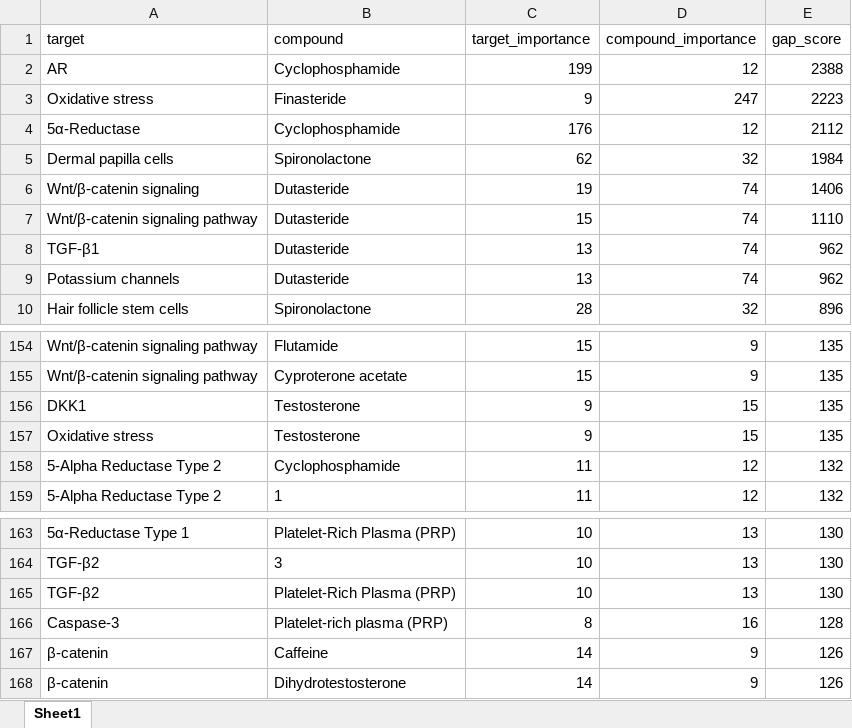
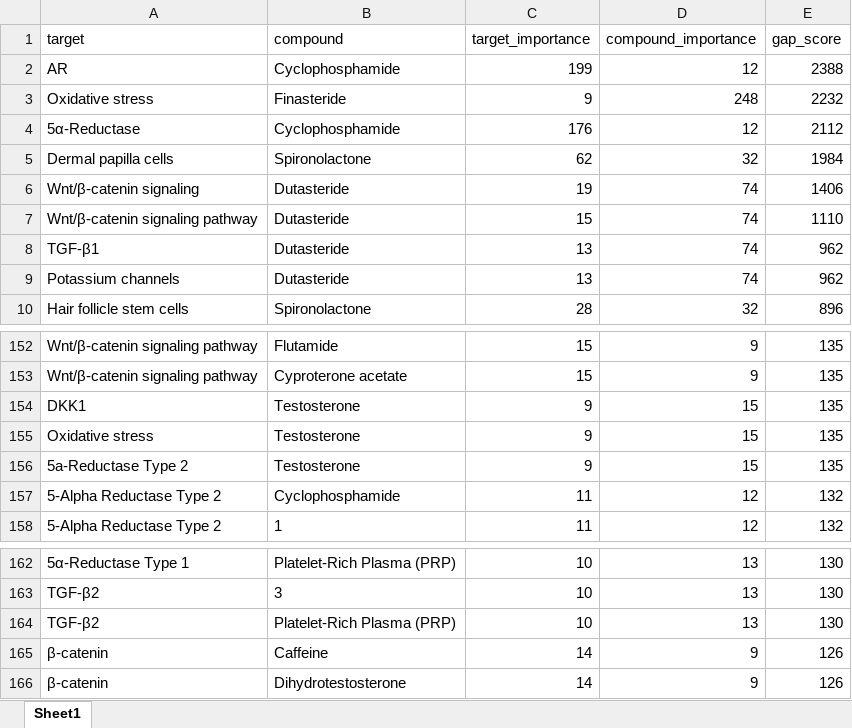
Before and after one commit to tomkimho/DCP_AGA, an Excel workbook: output/AGA_Gap_Analysis.xlsx, sheet Sheet1, drawn as a sheet; only a part is shown, gaps mark what is left out; values as stored, in another font and other column widths than the file's, no borders; removed rows and columns are numbered as before the commit, all else as after; the diff covers the shown part only; the diff names each change by its address in the sheet, - before the commit and + after, or states it on an @@ line.

```diff
--- a/output/AGA_Gap_Analysis.xlsx (sheet Sheet1)
+++ b/output/AGA_Gap_Analysis.xlsx (sheet Sheet1)
-D3 (compound_importance): 247
+D3 (compound_importance): 248
-E3 (gap_score): 2223
+E3 (gap_score): 2232
+row 156: 5a-Reductase Type 2 | Testosterone | 9 | 15 | 135
-row 166: Caspase-3 | Platelet-rich plasma (PRP) | 8 | 16 | 128
```
Also changed, not shown: 14 added rows and 15 removed rows elsewhere in this sheet, output/AGA_Dark_Targets.xlsx, output/AGA_신약후보물질.xlsx, 7 other files.
